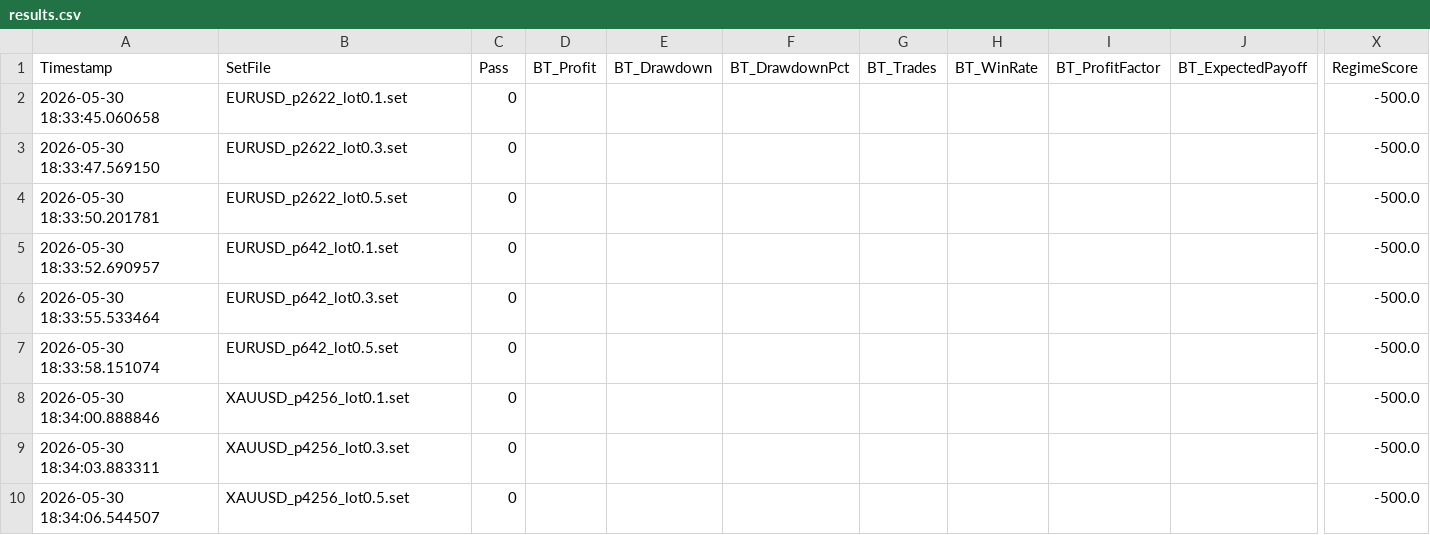
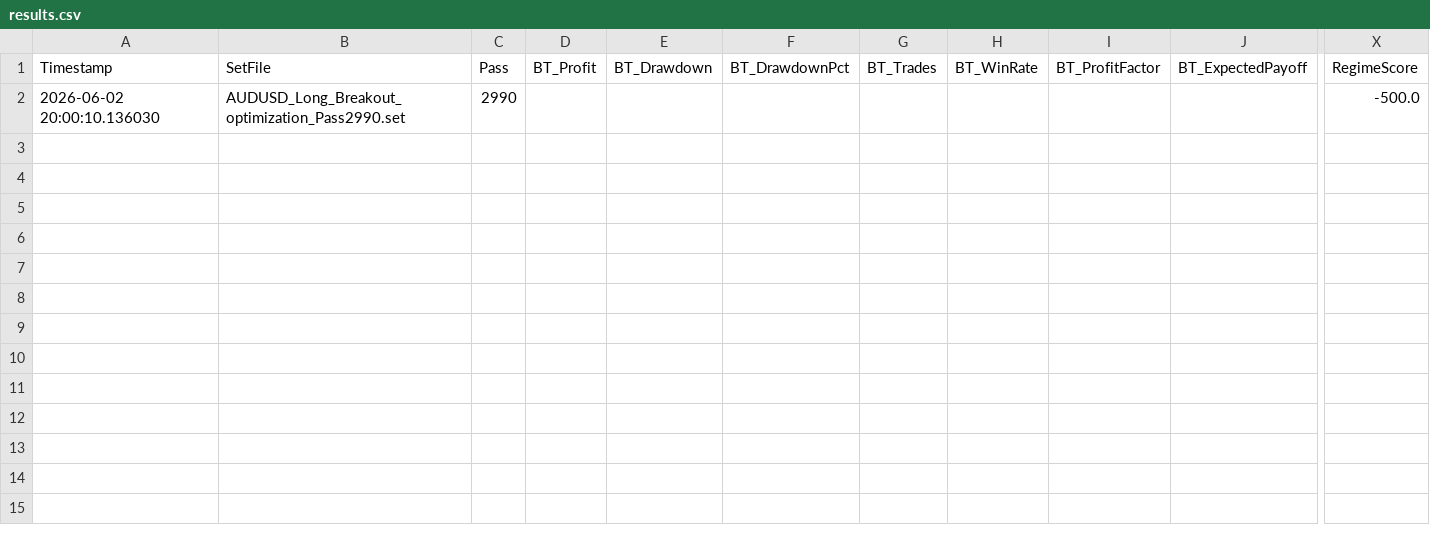
Before and after one commit to rithik279/forex_grid, a CSV file: forex_grid/data/results.csv, drawn as a sheet; only a part is shown, gaps mark what is left out; removed rows and columns are numbered as before the commit, all else as after; rows hold the shown columns only; the diff names each change by its address in the sheet, - before the commit and + after, or states it on an @@ line.

Commit message:
remote_runner: update results 2026-06-03 03:00 UTC

```diff
--- a/forex_grid/data/results.csv
+++ b/forex_grid/data/results.csv
-row 2: 2026-05-30 18:33:45.060658 | EURUSD_p2622_lot0.1.set | 0 |  |  |  |  |  |  |  | -500.0
-row 3: 2026-05-30 18:33:47.569150 | EURUSD_p2622_lot0.3.set | 0 |  |  |  |  |  |  |  | -500.0
-row 4: 2026-05-30 18:33:50.201781 | EURUSD_p2622_lot0.5.set | 0 |  |  |  |  |  |  |  | -500.0
-row 5: 2026-05-30 18:33:52.690957 | EURUSD_p642_lot0.1.set | 0 |  |  |  |  |  |  |  | -500.0
-row 6: 2026-05-30 18:33:55.533464 | EURUSD_p642_lot0.3.set | 0 |  |  |  |  |  |  |  | -500.0
-row 7: 2026-05-30 18:33:58.151074 | EURUSD_p642_lot0.5.set | 0 |  |  |  |  |  |  |  | -500.0
-row 8: 2026-05-30 18:34:00.888846 | XAUUSD_p4256_lot0.1.set | 0 |  |  |  |  |  |  |  | -500.0
-row 9: 2026-05-30 18:34:03.883311 | XAUUSD_p4256_lot0.3.set | 0 |  |  |  |  |  |  |  | -500.0
-row 10: 2026-05-30 18:34:06.544507 | XAUUSD_p4256_lot0.5.set | 0 |  |  |  |  |  |  |  | -500.0
+row 2: 2026-06-02 20:00:10.136030 | AUDUSD_Long_Breakout_optimization_Pass2990.set | 2990 |  |  |  |  |  |  |  | -500.0
```
